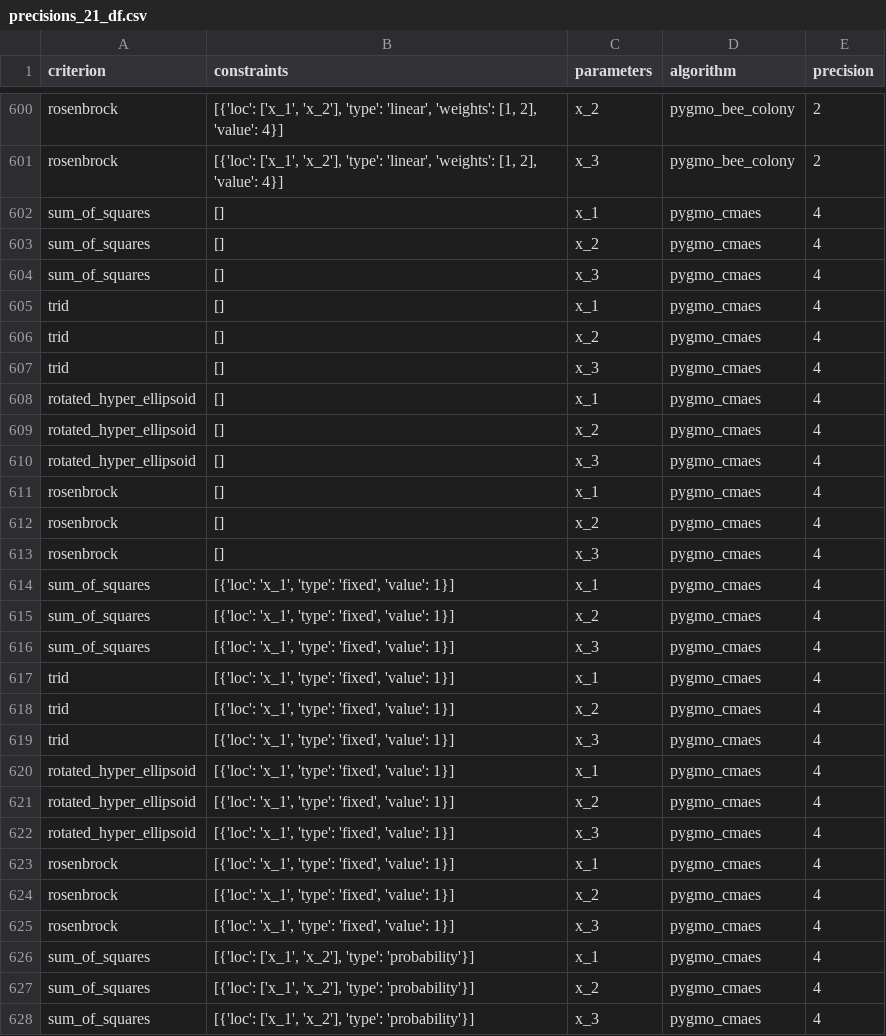
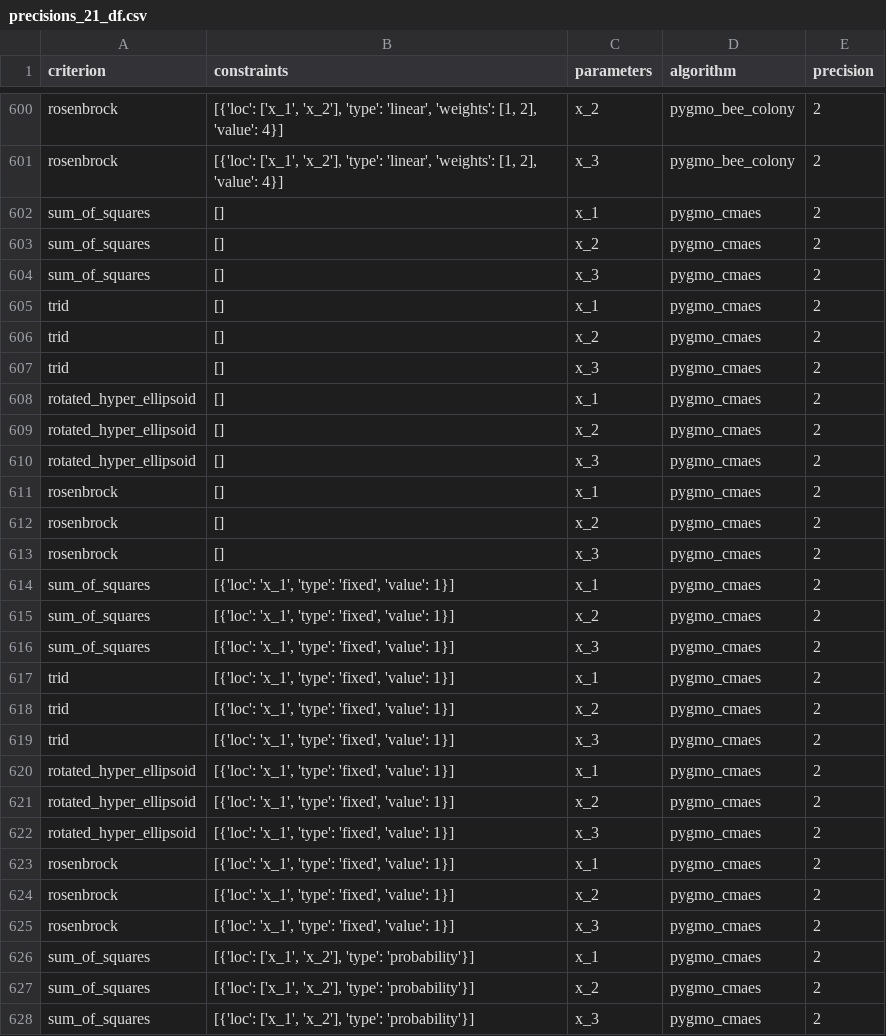
Before and after one commit to RenataAbikeyeva/epp_project, a CSV file: src/analysis/precisions_21_df.csv, drawn as a sheet; only a part is shown, gaps mark what is left out; the diff covers the shown part only.

Commit message:
Change precision level of pygmo_cmaes and adjust test file accordingly. Now waf should build successfully.

```diff
--- a/src/analysis/precisions_21_df.csv
+++ b/src/analysis/precisions_21_df.csv
@@ -601,28 +601,28 @@ rosenbrock,"[{'loc': ['x_1', 'x_2'], 'type': 'linear', 'weights': [1, 2], 'value
 rosenbrock,"[{'loc': ['x_1', 'x_2'], 'type': 'linear', 'weights': [1, 2], 'value': 4}]",x_3,pygmo_bee_colony,2
-sum_of_squares,[],x_1,pygmo_cmaes,4
-sum_of_squares,[],x_2,pygmo_cmaes,4
-sum_of_squares,[],x_3,pygmo_cmaes,4
-trid,[],x_1,pygmo_cmaes,4
-trid,[],x_2,pygmo_cmaes,4
-trid,[],x_3,pygmo_cmaes,4
-rotated_hyper_ellipsoid,[],x_1,pygmo_cmaes,4
-rotated_hyper_ellipsoid,[],x_2,pygmo_cmaes,4
-rotated_hyper_ellipsoid,[],x_3,pygmo_cmaes,4
-rosenbrock,[],x_1,pygmo_cmaes,4
-rosenbrock,[],x_2,pygmo_cmaes,4
-rosenbrock,[],x_3,pygmo_cmaes,4
-sum_of_squares,"[{'loc': 'x_1', 'type': 'fixed', 'value': 1}]",x_1,pygmo_cmaes,4
-sum_of_squares,"[{'loc': 'x_1', 'type': 'fixed', 'value': 1}]",x_2,pygmo_cmaes,4
-sum_of_squares,"[{'loc': 'x_1', 'type': 'fixed', 'value': 1}]",x_3,pygmo_cmaes,4
-trid,"[{'loc': 'x_1', 'type': 'fixed', 'value': 1}]",x_1,pygmo_cmaes,4
-trid,"[{'loc': 'x_1', 'type': 'fixed', 'value': 1}]",x_2,pygmo_cmaes,4
-trid,"[{'loc': 'x_1', 'type': 'fixed', 'value': 1}]",x_3,pygmo_cmaes,4
-rotated_hyper_ellipsoid,"[{'loc': 'x_1', 'type': 'fixed', 'value': 1}]",x_1,pygmo_cmaes,4
-rotated_hyper_ellipsoid,"[{'loc': 'x_1', 'type': 'fixed', 'value': 1}]",x_2,pygmo_cmaes,4
-rotated_hyper_ellipsoid,"[{'loc': 'x_1', 'type': 'fixed', 'value': 1}]",x_3,pygmo_cmaes,4
-rosenbrock,"[{'loc': 'x_1', 'type': 'fixed', 'value': 1}]",x_1,pygmo_cmaes,4
-rosenbrock,"[{'loc': 'x_1', 'type': 'fixed', 'value': 1}]",x_2,pygmo_cmaes,4
-rosenbrock,"[{'loc': 'x_1', 'type': 'fixed', 'value': 1}]",x_3,pygmo_cmaes,4
-sum_of_squares,"[{'loc': ['x_1', 'x_2'], 'type': 'probability'}]",x_1,pygmo_cmaes,4
-sum_of_squares,"[{'loc': ['x_1', 'x_2'], 'type': 'probability'}]",x_2,pygmo_cmaes,4
-sum_of_squares,"[{'loc': ['x_1', 'x_2'], 'type': 'probability'}]",x_3,pygmo_cmaes,4
+sum_of_squares,[],x_1,pygmo_cmaes,2
+sum_of_squares,[],x_2,pygmo_cmaes,2
+sum_of_squares,[],x_3,pygmo_cmaes,2
+trid,[],x_1,pygmo_cmaes,2
+trid,[],x_2,pygmo_cmaes,2
+trid,[],x_3,pygmo_cmaes,2
+rotated_hyper_ellipsoid,[],x_1,pygmo_cmaes,2
+rotated_hyper_ellipsoid,[],x_2,pygmo_cmaes,2
+rotated_hyper_ellipsoid,[],x_3,pygmo_cmaes,2
+rosenbrock,[],x_1,pygmo_cmaes,2
+rosenbrock,[],x_2,pygmo_cmaes,2
+rosenbrock,[],x_3,pygmo_cmaes,2
+sum_of_squares,"[{'loc': 'x_1', 'type': 'fixed', 'value': 1}]",x_1,pygmo_cmaes,2
+sum_of_squares,"[{'loc': 'x_1', 'type': 'fixed', 'value': 1}]",x_2,pygmo_cmaes,2
+sum_of_squares,"[{'loc': 'x_1', 'type': 'fixed', 'value': 1}]",x_3,pygmo_cmaes,2
+trid,"[{'loc': 'x_1', 'type': 'fixed', 'value': 1}]",x_1,pygmo_cmaes,2
+trid,"[{'loc': 'x_1', 'type': 'fixed', 'value': 1}]",x_2,pygmo_cmaes,2
+trid,"[{'loc': 'x_1', 'type': 'fixed', 'value': 1}]",x_3,pygmo_cmaes,2
+rotated_hyper_ellipsoid,"[{'loc': 'x_1', 'type': 'fixed', 'value': 1}]",x_1,pygmo_cmaes,2
+rotated_hyper_ellipsoid,"[{'loc': 'x_1', 'type': 'fixed', 'value': 1}]",x_2,pygmo_cmaes,2
+rotated_hyper_ellipsoid,"[{'loc': 'x_1', 'type': 'fixed', 'value': 1}]",x_3,pygmo_cmaes,2
+rosenbrock,"[{'loc': 'x_1', 'type': 'fixed', 'value': 1}]",x_1,pygmo_cmaes,2
+rosenbrock,"[{'loc': 'x_1', 'type': 'fixed', 'value': 1}]",x_2,pygmo_cmaes,2
+rosenbrock,"[{'loc': 'x_1', 'type': 'fixed', 'value': 1}]",x_3,pygmo_cmaes,2
+sum_of_squares,"[{'loc': ['x_1', 'x_2'], 'type': 'probability'}]",x_1,pygmo_cmaes,2
+sum_of_squares,"[{'loc': ['x_1', 'x_2'], 'type': 'probability'}]",x_2,pygmo_cmaes,2
+sum_of_squares,"[{'loc': ['x_1', 'x_2'], 'type': 'probability'}]",x_3,pygmo_cmaes,2
```
Also changed, not shown: 93 edited cells elsewhere in this file, 1 other file.
